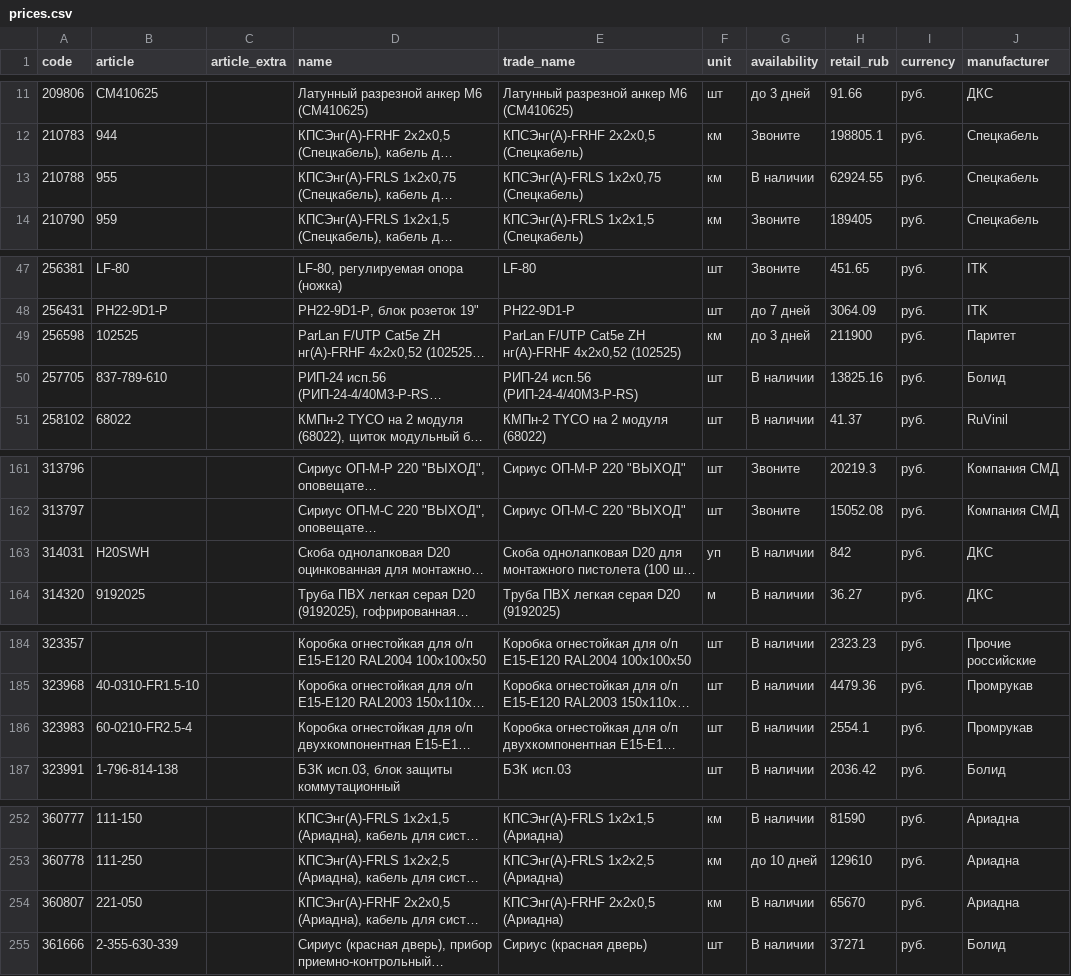
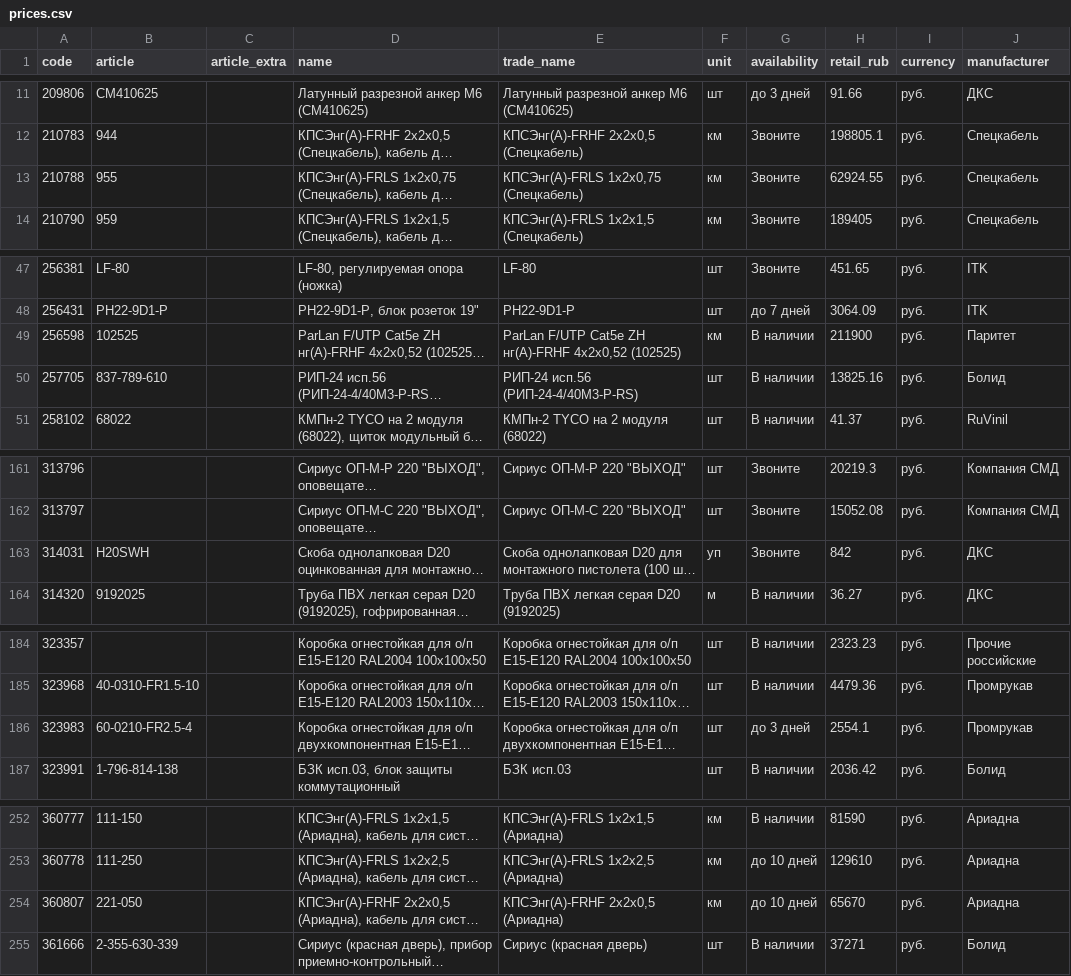
Before and after one commit to emanymedih/cvsig-price-database, a CSV file: suppliers/tinko/prices.csv, drawn as a sheet; only a part is shown, gaps mark what is left out; long unchanged cells end in …; the diff names each change by its address in the sheet, - before the commit and + after, or states it on an @@ line.

```diff
--- a/suppliers/tinko/prices.csv
+++ b/suppliers/tinko/prices.csv
-G13 (availability): В наличии
+G13 (availability): Звоните
-G49 (availability): до 3 дней
+G49 (availability): В наличии
-G163 (availability): В наличии
+G163 (availability): Звоните
-G186 (availability): В наличии
+G186 (availability): до 3 дней
-G254 (availability): В наличии
+G254 (availability): до 10 дней
```
Also changed, not shown: 1 other file.
